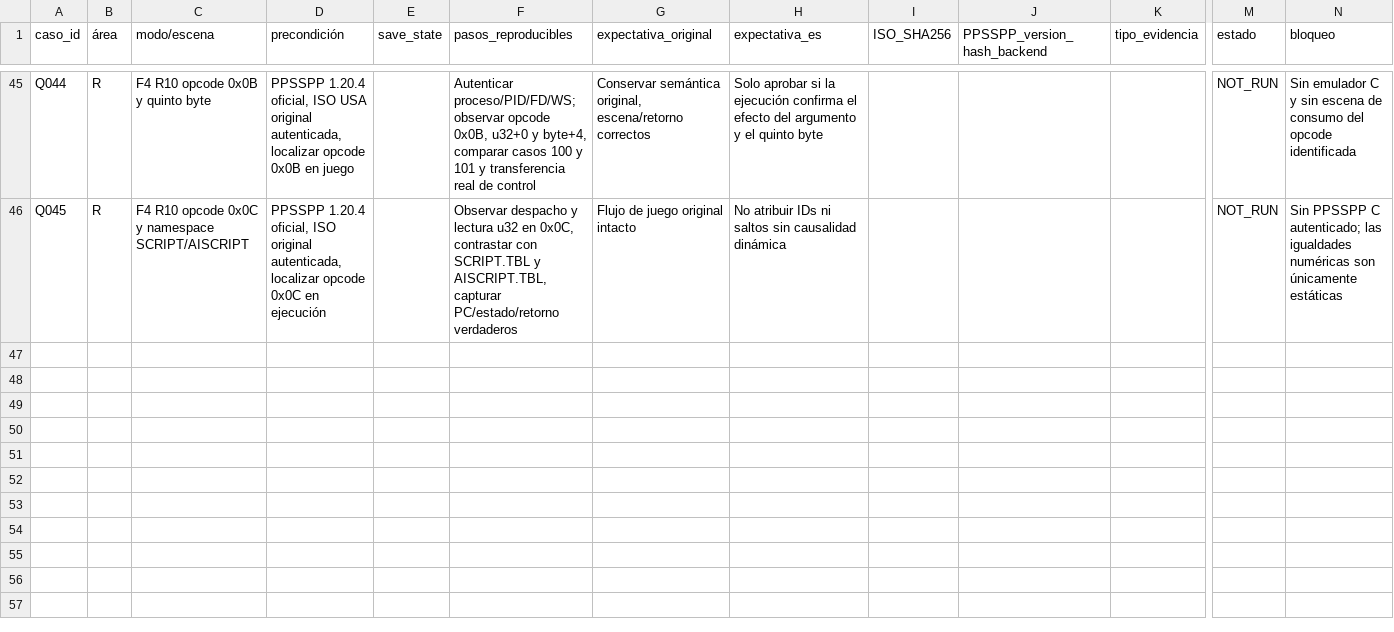
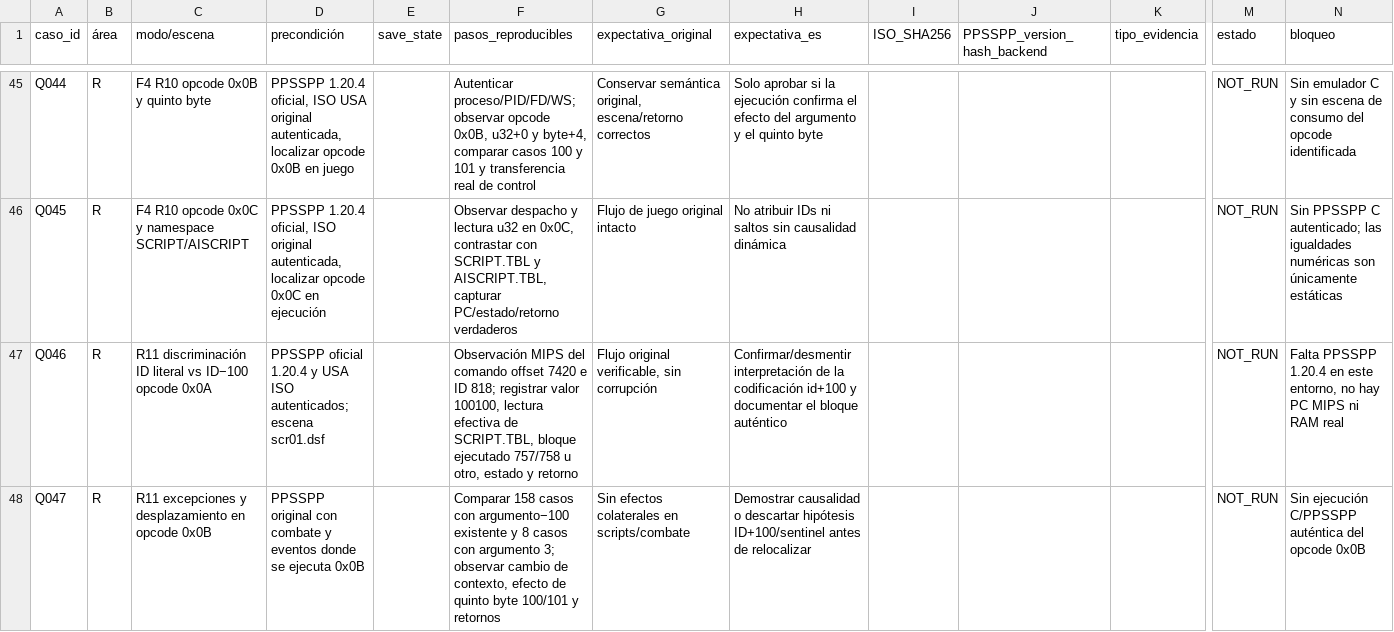
Before and after one commit to ARivas3008/loxalizacion-cladun-psp, a CSV file: qa/MATRIZ_BETATESTING_COBERTURA.csv, drawn as a sheet; only a part is shown, gaps mark what is left out; rows hold the shown columns only; the diff names each change by its address in the sheet, - before the commit and + after, or states it on an @@ line.

Commit message:
f4 R11: documentar sesgo id+100 y priorizar bloque 757, QA 47, prompt R12

```diff
--- a/qa/MATRIZ_BETATESTING_COBERTURA.csv
+++ b/qa/MATRIZ_BETATESTING_COBERTURA.csv
+row 47: Q046 | R | R11 discriminación ID literal vs ID−100 opcode 0x0A | PPSSPP oficial 1.20.4 y USA ISO autenticados; escena scr01.dsf |  | Observación MIPS del comando offset 7420 e ID 818; registrar valor 100100, lectura efectiva de SCRIPT.TBL, bloque ejecutado 757/758 u otro, estado y retorno | Flujo original verificable, sin corrupción | Confirmar/desmentir interpretación de la codificación id+100 y documentar el bloque auténtico |  |  |  | NOT_RUN | Falta PPSSPP 1.20.4 en este entorno, no hay PC MIPS ni RAM real
+row 48: Q047 | R | R11 excepciones y desplazamiento en opcode 0x0B | PPSSPP original con combate y eventos donde se ejecuta 0x0B |  | Comparar 158 casos con argumento−100 existente y 8 casos con argumento 3; observar cambio de contexto, efecto de quinto byte 100/101 y retornos | Sin efectos colaterales en scripts/combate | Demostrar causalidad o descartar hipótesis ID+100/sentinel antes de relocalizar |  |  |  | NOT_RUN | Sin ejecución C/PPSSPP auténtica del opcode 0x0B
```
Also changed, not shown: 6 other files.
